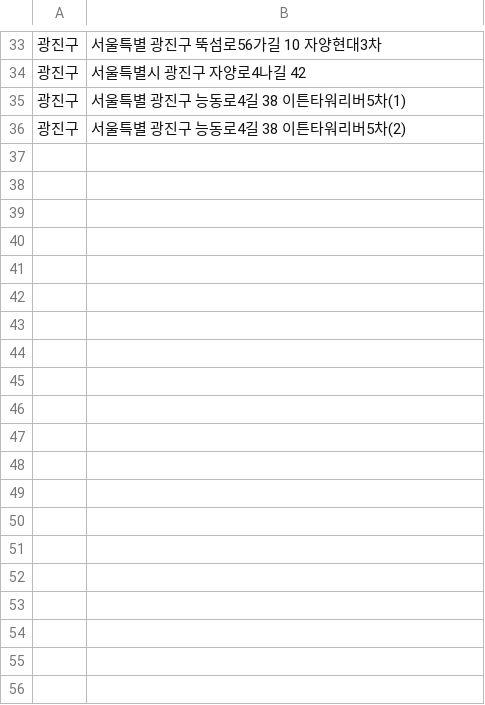
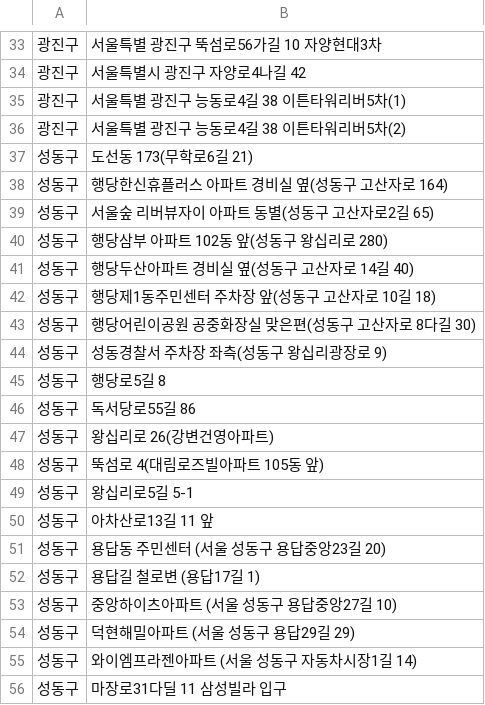
Before and after one commit to AMYMEME/re-cycle-app, a CSV file: data/parsed_csv/lamp_battery/missed.csv, drawn as a sheet; only a part is shown, gaps mark what is left out; the diff covers the shown part only; the diff names each change by its address in the sheet, - before the commit and + after, or states it on an @@ line.

Commit message:
feat(sungdong_lamp_battery)

```diff
--- a/data/parsed_csv/lamp_battery/missed.csv
+++ b/data/parsed_csv/lamp_battery/missed.csv
+row 37: 성동구 | 도선동 173(무학로6길 21)
+row 38: 성동구 | 행당한신휴플러스 아파트 경비실 옆(성동구 고산자로 164)
+row 39: 성동구 | 서울숲 리버뷰자이 아파트 동별(성동구 고산자로2길 65)
+row 40: 성동구 | 행당삼부 아파트 102동 앞(성동구 왕십리로 280)
+row 41: 성동구 | 행당두산아파트 경비실 옆(성동구 고산자로 14길 40)
+row 42: 성동구 | 행당제1동주민센터 주차장 앞(성동구 고산자로 10길 18)
+row 43: 성동구 | 행당어린이공원 공중화장실 맞은편(성동구 고산자로 8다길 30)
+row 44: 성동구 | 성동경찰서 주차장 좌측(성동구 왕십리광장로 9)
+row 45: 성동구 | 행당로5길 8
+row 46: 성동구 | 독서당로55길 86
+row 47: 성동구 | 왕십리로 26(강변건영아파트)
+row 48: 성동구 | 뚝섬로 4(대림로즈빌아파트 105동 앞)
+row 49: 성동구 | 왕십리로5길 5-1
+row 50: 성동구 | 아차산로13길 11 앞
+row 51: 성동구 | 용답동 주민센터 (서울 성동구 용답중앙23길 20)
+row 52: 성동구 | 용답길 철로변 (용답17길 1)
+row 53: 성동구 | 중앙하이츠아파트 (서울 성동구 용답중앙27길 10)
+row 54: 성동구 | 덕현해밀아파트 (서울 성동구 용답29길 29)
+row 55: 성동구 | 와이엠프라젠아파트 (서울 성동구 자동차시장1길 14)
+row 56: 성동구 | 마장로31다딜 11 삼성빌라 입구
```
Also changed, not shown: 15 added rows elsewhere in this file, 4 other files.
